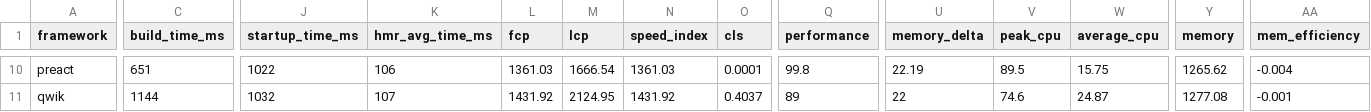
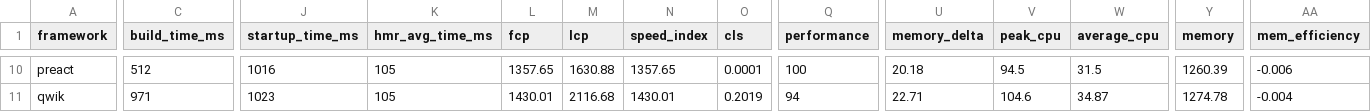
Before and after one commit to nigrosimone/framework-benchmarks, a TSV file: summary/summary.tsv, drawn as a sheet; only a part is shown, gaps mark what is left out; the diff covers the shown part only; the diff names each change by its address in the sheet, - before the commit and + after, or states it on an @@ line.

```diff
--- a/summary/summary.tsv
+++ b/summary/summary.tsv
-C10 (build_time_ms): 651
+C10 (build_time_ms): 512
-J10 (startup_time_ms): 1022
+J10 (startup_time_ms): 1016
-K10 (hmr_avg_time_ms): 106
+K10 (hmr_avg_time_ms): 105
-L10 (fcp): 1361.03
+L10 (fcp): 1357.65
-M10 (lcp): 1666.54
+M10 (lcp): 1630.88
-N10 (speed_index): 1361.03
+N10 (speed_index): 1357.65
-Q10 (performance): 99.8
+Q10 (performance): 100
-U10 (memory_delta): 22.19
+U10 (memory_delta): 20.18
-V10 (peak_cpu): 89.5
+V10 (peak_cpu): 94.5
-W10 (average_cpu): 15.75
+W10 (average_cpu): 31.5
-Y10 (memory): 1265.62
+Y10 (memory): 1260.39
-AA10 (mem_efficiency): -0.004
+AA10 (mem_efficiency): -0.006
-C11 (build_time_ms): 1144
+C11 (build_time_ms): 971
-J11 (startup_time_ms): 1032
+J11 (startup_time_ms): 1023
-K11 (hmr_avg_time_ms): 107
+K11 (hmr_avg_time_ms): 105
-L11 (fcp): 1431.92
+L11 (fcp): 1430.01
-M11 (lcp): 2124.95
+M11 (lcp): 2116.68
-N11 (speed_index): 1431.92
+N11 (speed_index): 1430.01
-O11 (cls): 0.4037
+O11 (cls): 0.2019
-Q11 (performance): 89
+Q11 (performance): 94
-U11 (memory_delta): 22
+U11 (memory_delta): 22.71
-V11 (peak_cpu): 74.6
+V11 (peak_cpu): 104.6
-W11 (average_cpu): 24.87
+W11 (average_cpu): 34.87
-Y11 (memory): 1277.08
+Y11 (memory): 1274.78
-AA11 (mem_efficiency): -0.001
+AA11 (mem_efficiency): -0.004
```
Also changed, not shown: 155 edited cells elsewhere in this file, 25 other files.
